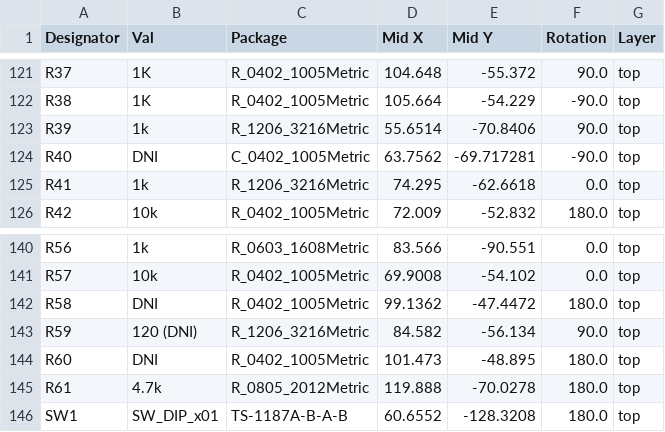
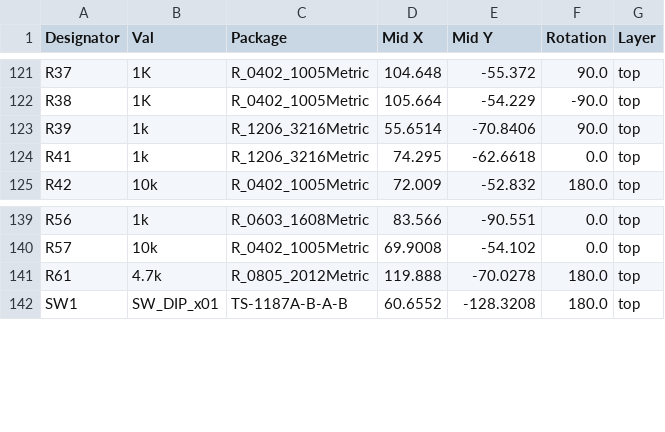
Before and after one commit to lemwill/QuarkCncQuadDriver, a CSV file: jlcpcb/assembly/POS-QuarkCncQuadDriver.csv, drawn as a sheet; only a part is shown, gaps mark what is left out.

```diff
--- a/jlcpcb/assembly/POS-QuarkCncQuadDriver.csv
+++ b/jlcpcb/assembly/POS-QuarkCncQuadDriver.csv
@@ -123,3 +123,2 @@ R38,1K,R_0402_1005Metric,105.664,-54.229,-90.0,top
 R39,1k,R_1206_3216Metric,55.6514,-70.8406,90.0,top
-R40,DNI,C_0402_1005Metric,63.7562,-69.717281,-90.0,top
 R41,1k,R_1206_3216Metric,74.295,-62.6618,0.0,top
@@ -141,5 +140,2 @@ R56,1k,R_0603_1608Metric,83.566,-90.551,0.0,top
 R57,10k,R_0402_1005Metric,69.9008,-54.102,0.0,top
-R58,DNI,R_0402_1005Metric,99.1362,-47.4472,180.0,top
-R59,120 (DNI),R_1206_3216Metric,84.582,-56.134,90.0,top
-R60,DNI,R_0402_1005Metric,101.473,-48.895,180.0,top
 R61,4.7k,R_0805_2012Metric,119.888,-70.0278,180.0,top
```
Also changed, not shown: jlcpcb/assembly/BOM-QuarkCncQuadDriver.csv, 19 other files.
